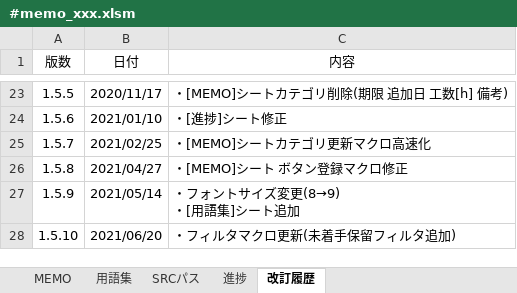
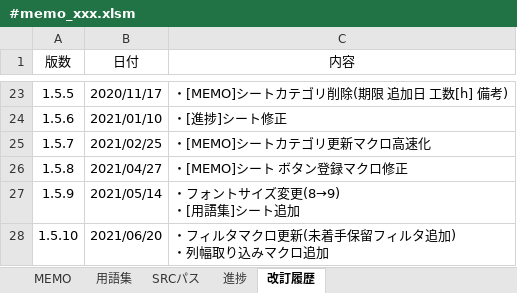
Before and after one commit to draemonash2/other, an Excel workbook: template/#memo_xxx.xlsm, sheet 改訂履歴, drawn as a sheet; only a part is shown, gaps mark what is left out; values as stored, in another font and other column widths than the file's, no borders; table styles not drawn; ↵ is a line break in a cell; the diff names each change by its address in the sheet, - before the commit and + after, or states it on an @@ line.

```diff
--- a/template/#memo_xxx.xlsm (sheet 改訂履歴)
+++ b/template/#memo_xxx.xlsm (sheet 改訂履歴)
-C28 (内容): ・フィルタマクロ更新(未着手保留フィルタ追加)
+C28 (内容): ・フィルタマクロ更新(未着手保留フィルタ追加) ↵ ・列幅取り込みマクロ追加
```
Also changed, not shown: 2 other files.
